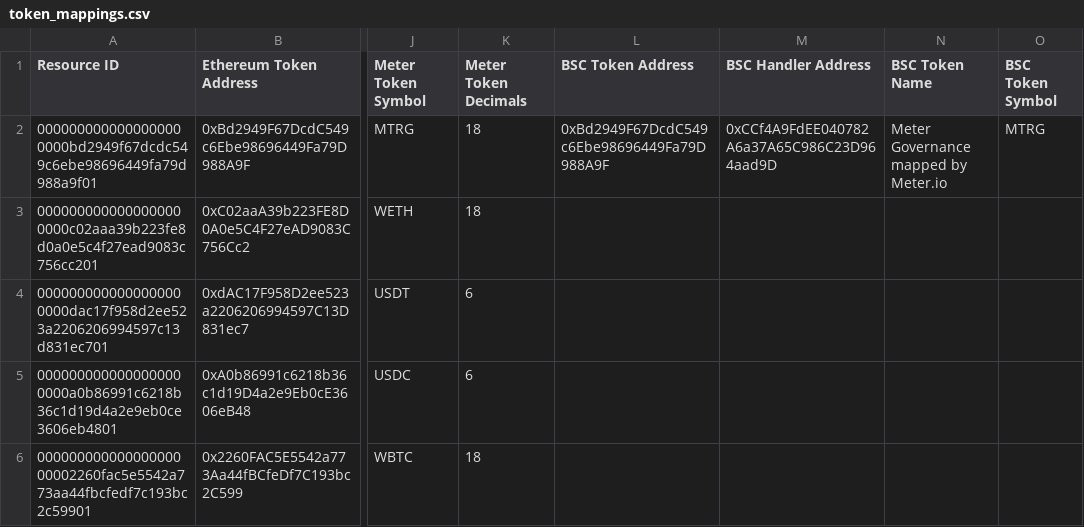
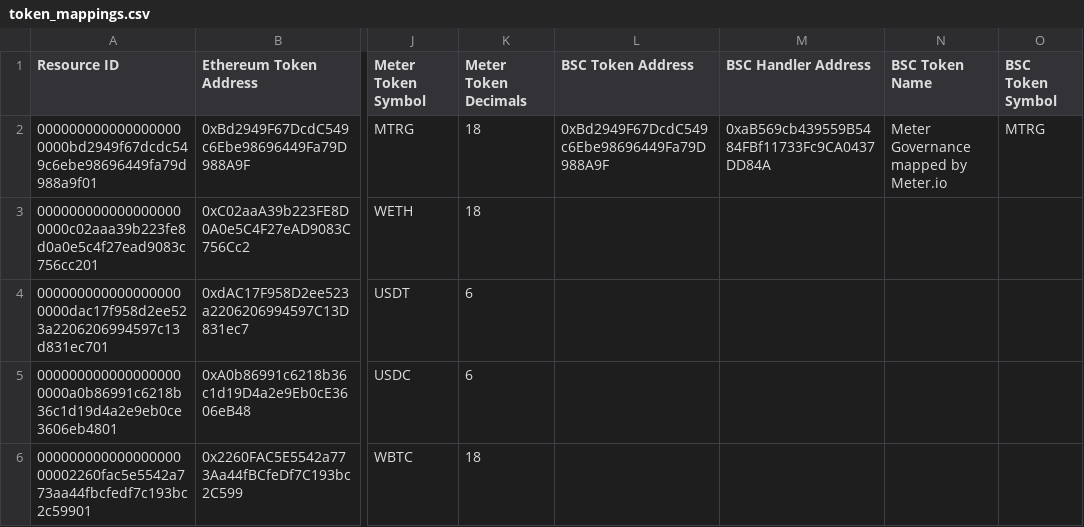
Before and after one commit to meterio/token-list, a CSV file: data/token_mappings.csv, drawn as a sheet; only a part is shown, gaps mark what is left out; the diff names each change by its address in the sheet, - before the commit and + after, or states it on an @@ line.

Commit message:
correct bsc handler address

```diff
--- a/data/token_mappings.csv
+++ b/data/token_mappings.csv
-M2 (BSC Handler Address): 0xCCf4A9FdEE040782A6a37A65C986C23D964aad9D
+M2 (BSC Handler Address): 0xaB569cb439559B5484FBf11733Fc9CA0437DD84A
```
Also changed, not shown: 1 other file.
